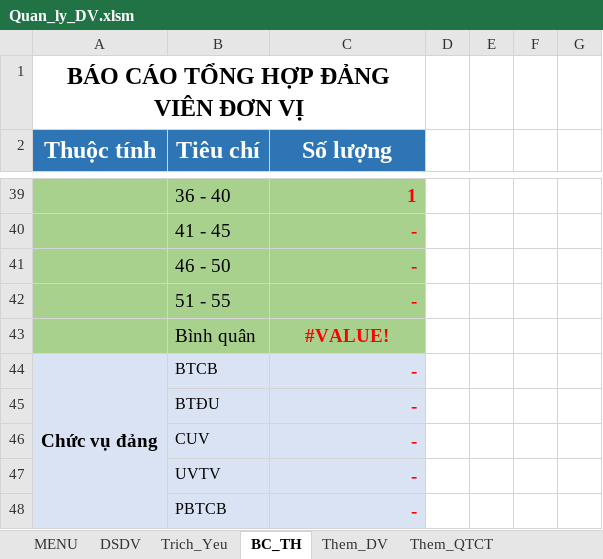
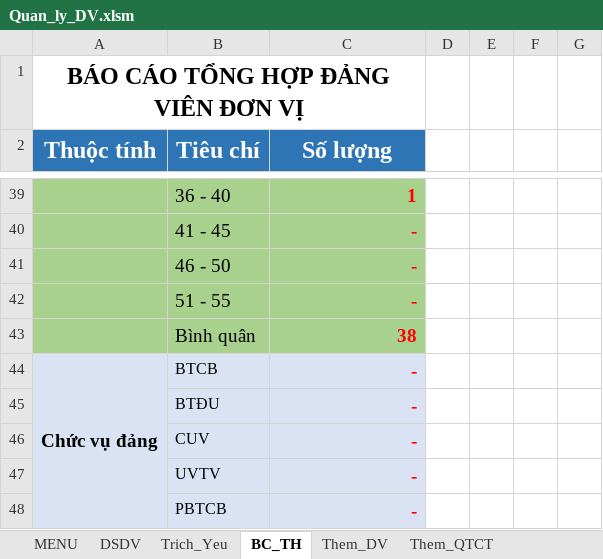
Before and after one commit to khanhn29/quanlydv, an Excel workbook: qldv/Quan_ly_DV.xlsm, sheet BC_TH, drawn as a sheet; only a part is shown, gaps mark what is left out; values as stored, in another font and other column widths than the file's, no borders; charts and pictures not drawn; the diff names each change by its address in the sheet, - before the commit and + after, or states it on an @@ line.

```diff
--- a/qldv/Quan_ly_DV.xlsm (sheet BC_TH)
+++ b/qldv/Quan_ly_DV.xlsm (sheet BC_TH)
-C43 (Số lượng): #VALUE!
+C43 (Số lượng): 38
-C43 alignment: center
+C43 alignment: right
```
Also changed, not shown: sheet Trich_Yeu, sheet DSDV, sheet Them_KyLuat, hidden cells, charts or pictures, QUAN LY CONG VAN.xlsm, 6 other files.
